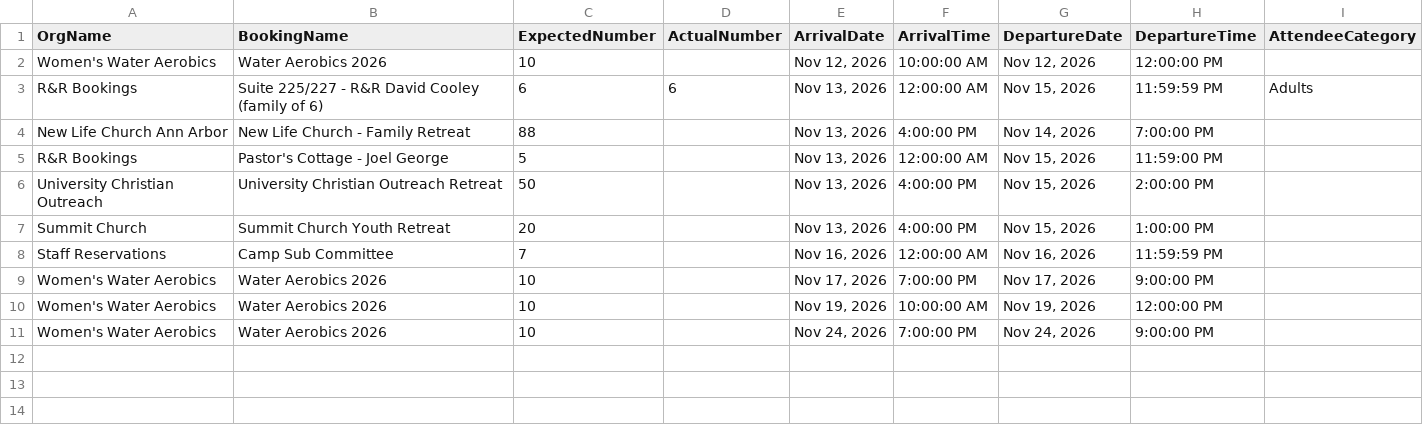
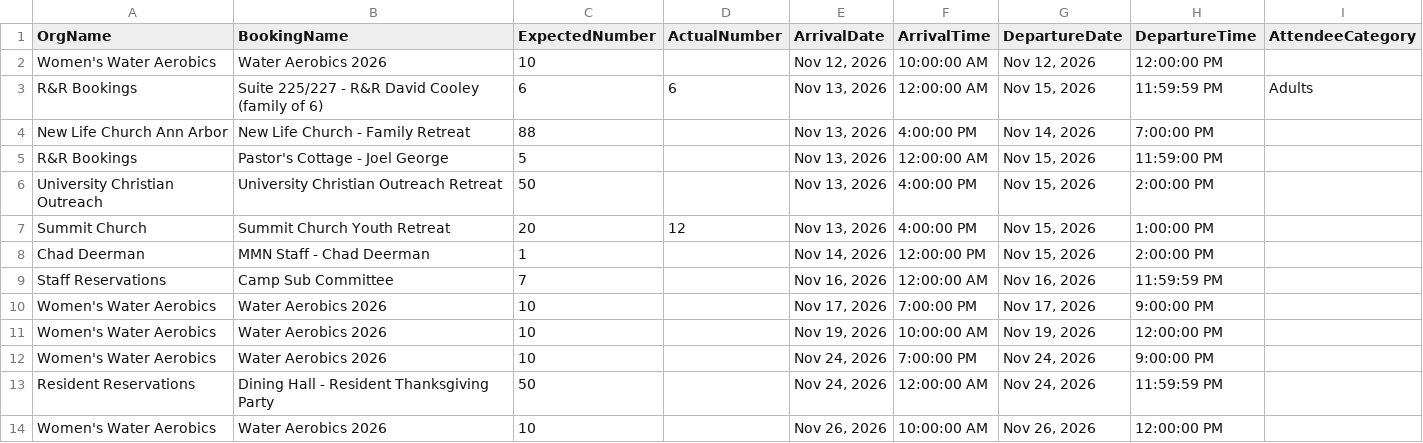
Before and after one commit to solomon123james-cmd/fhl-dashboard-data, a CSV file: data/General_Group_Info_Report.csv, drawn as a sheet.

Commit message:
sync: update data/General_Group_Info_Report.csv

```diff
--- a/data/General_Group_Info_Report.csv
+++ b/data/General_Group_Info_Report.csv
@@ -6,3 +6,4 @@ R&R Bookings,Pastor's Cottage - Joel George ,5,,"Nov 13, 2026",12:00:00 AM,"Nov
 University Christian Outreach,University Christian Outreach Retreat,50,,"Nov 13, 2026",4:00:00 PM,"Nov 15, 2026",2:00:00 PM,
-Summit Church,Summit Church Youth Retreat,20,,"Nov 13, 2026",4:00:00 PM,"Nov 15, 2026",1:00:00 PM,
+Summit Church,Summit Church Youth Retreat,20,12,"Nov 13, 2026",4:00:00 PM,"Nov 15, 2026",1:00:00 PM,
+Chad Deerman,MMN Staff - Chad Deerman,1,,"Nov 14, 2026",12:00:00 PM,"Nov 15, 2026",2:00:00 PM,
 Staff Reservations,Camp Sub Committee ,7,,"Nov 16, 2026",12:00:00 AM,"Nov 16, 2026",11:59:59 PM,
@@ -11 +12,3 @@ Women's Water Aerobics,Water Aerobics 2026,10,,"Nov 19, 2026",10:00:00 AM,"Nov 1
 Women's Water Aerobics,Water Aerobics 2026,10,,"Nov 24, 2026",7:00:00 PM,"Nov 24, 2026",9:00:00 PM,
+Resident Reservations,Dining Hall - Resident Thanksgiving Party ,50,,"Nov 24, 2026",12:00:00 AM,"Nov 24, 2026",11:59:59 PM,
+Women's Water Aerobics,Water Aerobics 2026,10,,"Nov 26, 2026",10:00:00 AM,"Nov 26, 2026",12:00:00 PM,
```
